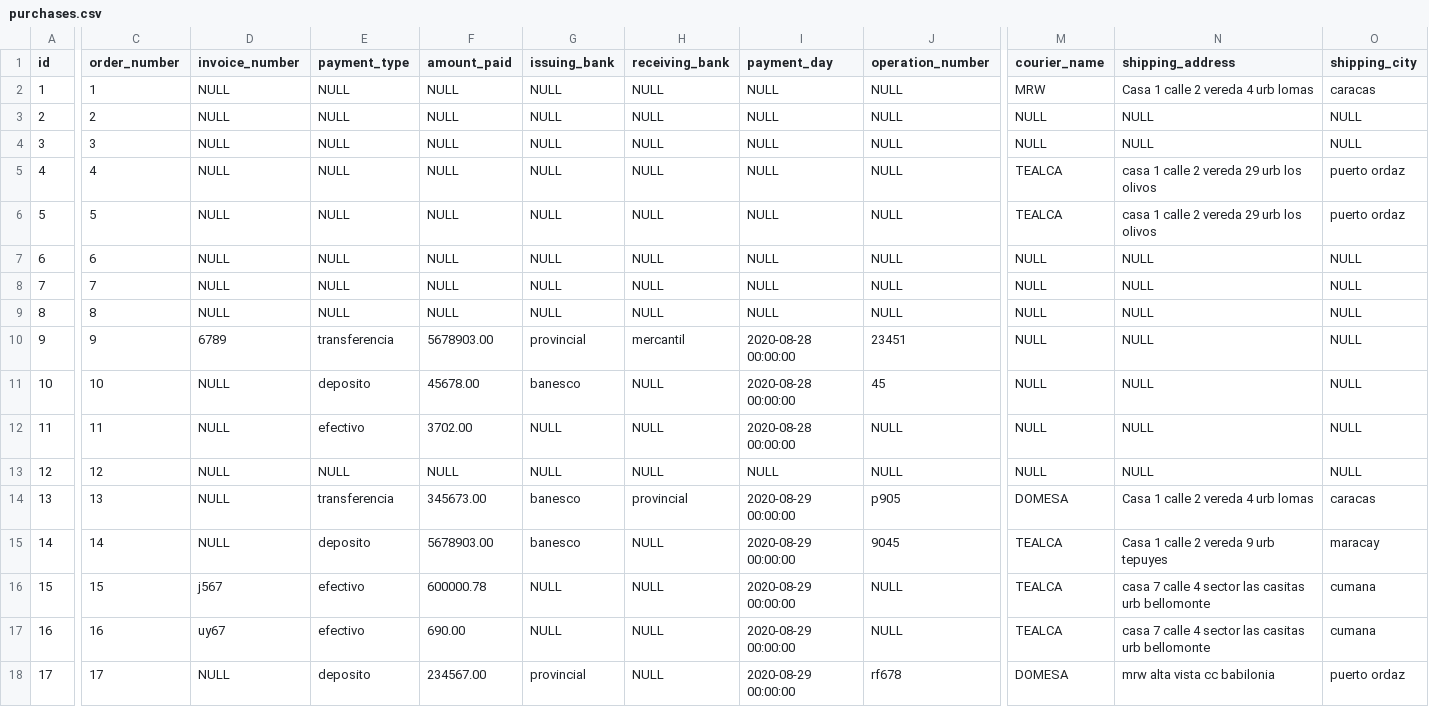
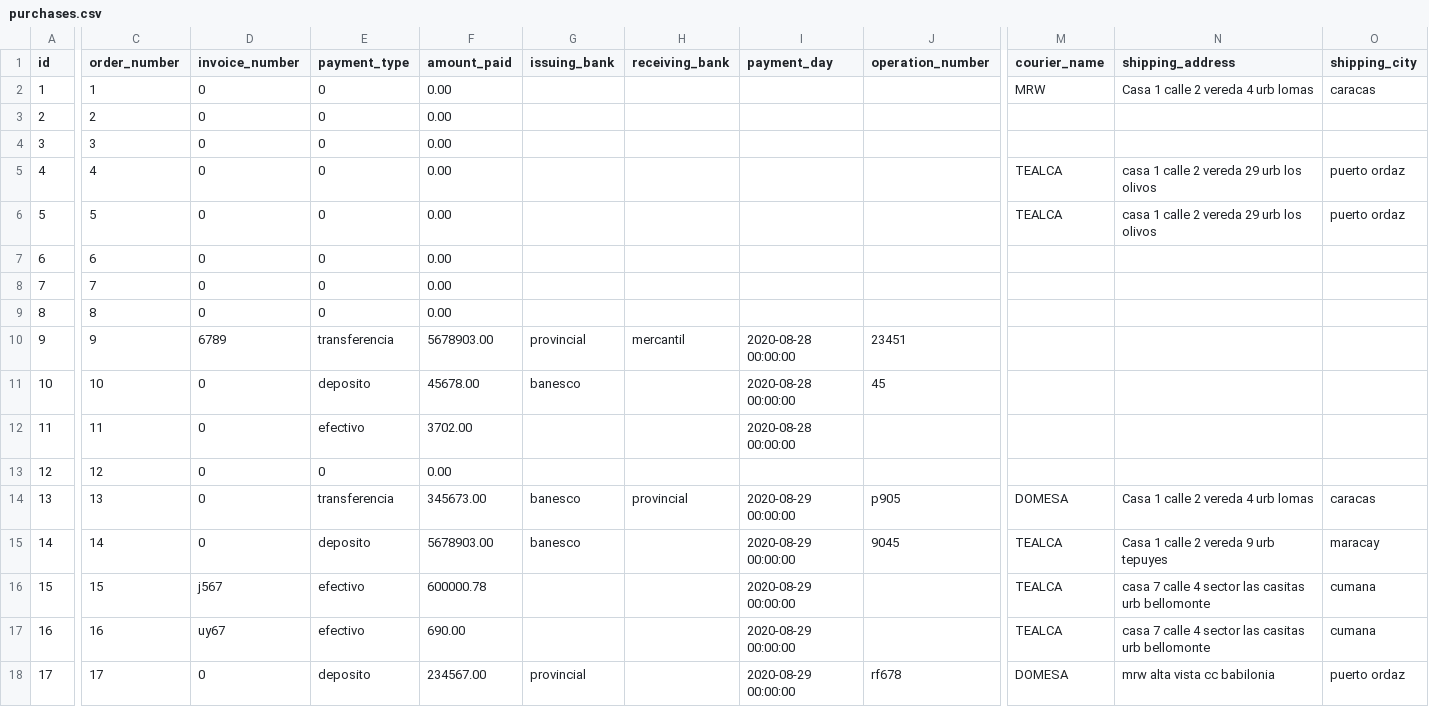
Before and after one commit to neutron60/pildoras, a CSV file: datos basedatos/purchases.csv, drawn as a sheet; only a part is shown, gaps mark what is left out; the diff covers the shown part only; the diff names each change by its address in the sheet, - before the commit and + after, or states it on an @@ line.

```diff
--- a/datos basedatos/purchases.csv
+++ b/datos basedatos/purchases.csv
-D2:D9 (invoice_number): NULL
+D2:D9 (invoice_number): 0
-E2:E9 (payment_type): NULL
+E2:E9 (payment_type): 0
-F2:F9 (amount_paid): NULL
+F2:F9 (amount_paid): 0.00
-G2:G9 (issuing_bank): NULL
+G2:G9 (issuing_bank): (empty)
-H2:H9 (receiving_bank): NULL
+H2:H9 (receiving_bank): (empty)
-I2:I9 (payment_day): NULL
+I2:I9 (payment_day): (empty)
-J2:J9 (operation_number): NULL
+J2:J9 (operation_number): (empty)
-M3:M4 (courier_name): NULL
+M3:M4 (courier_name): (empty)
-N3:N4 (shipping_address): NULL
+N3:N4 (shipping_address): (empty)
-O3:O4 (shipping_city): NULL
+O3:O4 (shipping_city): (empty)
-M7:M13 (courier_name): NULL
+M7:M13 (courier_name): (empty)
-N7:N13 (shipping_address): NULL
+N7:N13 (shipping_address): (empty)
-O7:O13 (shipping_city): NULL
+O7:O13 (shipping_city): (empty)
-D11:D15 (invoice_number): NULL
+D11:D15 (invoice_number): 0
-H11:H13 (receiving_bank): NULL
+H11:H13 (receiving_bank): (empty)
-G12:G13 (issuing_bank): NULL
+G12:G13 (issuing_bank): (empty)
-J12:J13 (operation_number): NULL
+J12:J13 (operation_number): (empty)
-E13 (payment_type): NULL
+E13 (payment_type): 0
-F13 (amount_paid): NULL
+F13 (amount_paid): 0.00
-I13 (payment_day): NULL
+I13 (payment_day): (empty)
-H15:H18 (receiving_bank): NULL
+H15:H18 (receiving_bank): (empty)
-G16:G17 (issuing_bank): NULL
+G16:G17 (issuing_bank): (empty)
-J16:J17 (operation_number): NULL
+J16:J17 (operation_number): (empty)
-D18 (invoice_number): NULL
+D18 (invoice_number): 0
```
Also changed, not shown: 3 added rows and 31 edited cells elsewhere in this file, datos basedatos/articles.csv, datos basedatos/purchase_details.csv, 22 other files.
